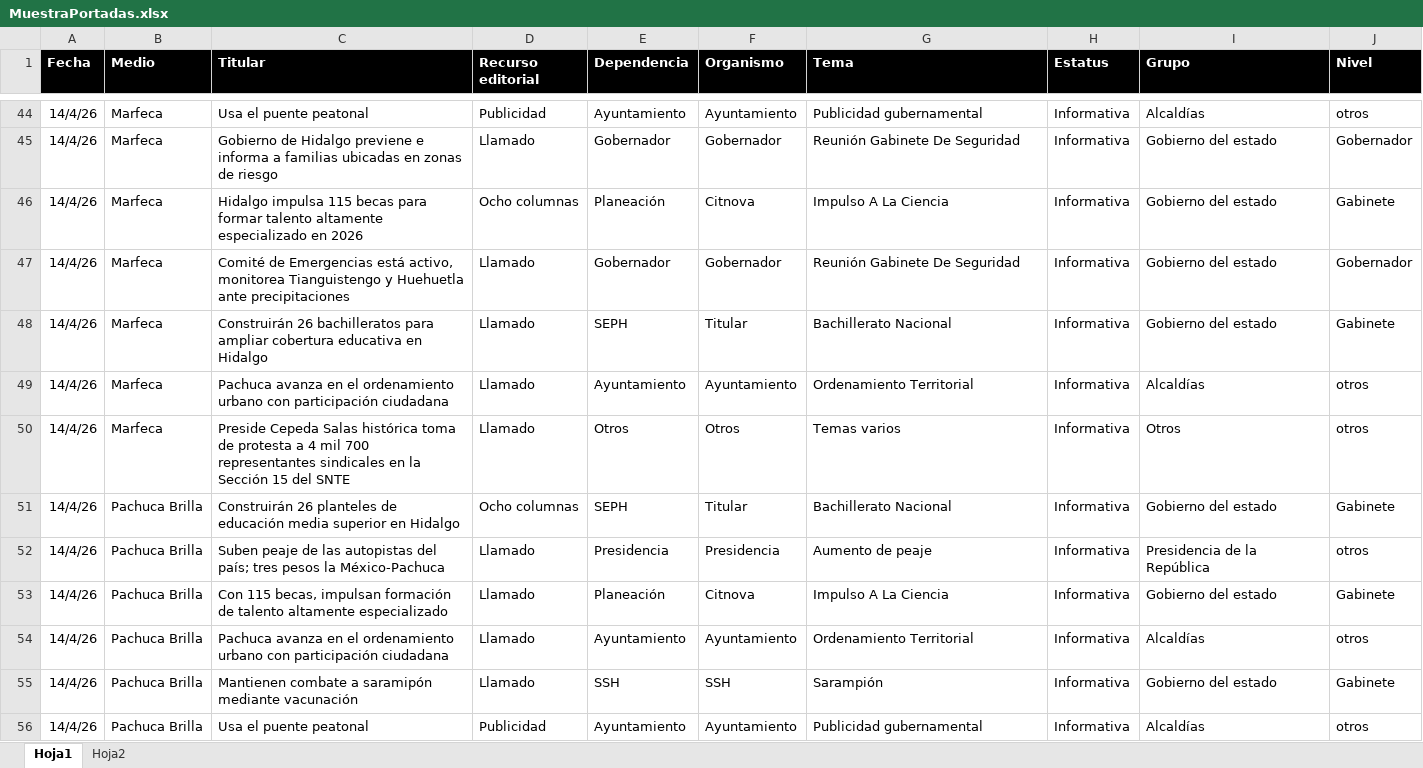
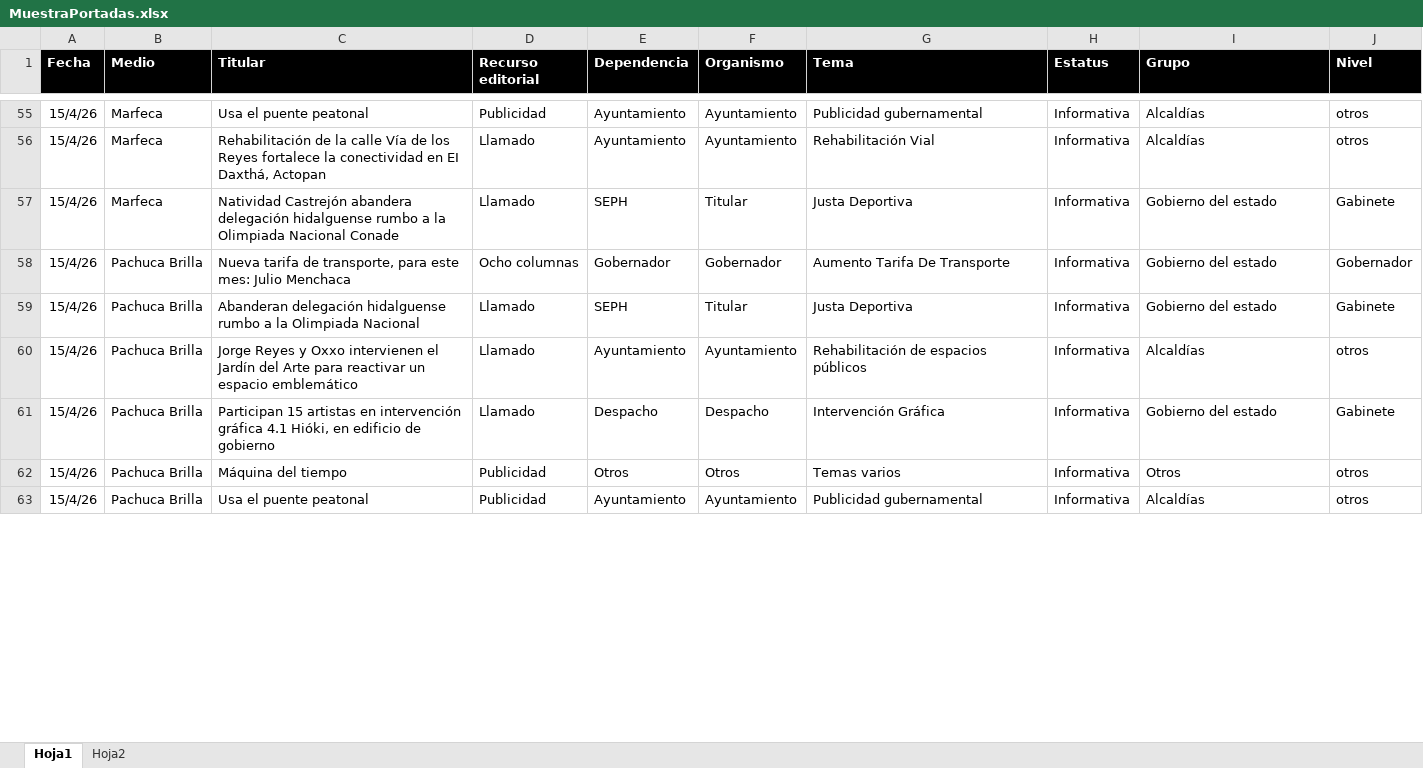
Before and after one commit to thelonious9/Reporteportadas, an Excel workbook: MuestraPortadas.xlsx, sheet Hoja1, drawn as a sheet; only a part is shown, gaps mark what is left out; values as stored, in another font and other column widths than the file's, no borders; table styles not drawn; removed rows and columns are numbered as before the commit, all else as after; the diff covers the shown part only; the diff names each change by its address in the sheet, - before the commit and + after, or states it on an @@ line.

```diff
--- a/MuestraPortadas.xlsx (sheet Hoja1)
+++ b/MuestraPortadas.xlsx (sheet Hoja1)
-A55 (Fecha): 14/4/26
+A55 (Fecha): 15/4/26
-row 45: 14/4/26 | Marfeca | Gobierno de Hidalgo previene e informa a familias ubicadas en zonas de riesgo | Llamado | Gobernador | Gobernador | Reunión Gabinete De Seguridad | Informativa | Gobierno del estado | Gobernador
-row 46: 14/4/26 | Marfeca | Hidalgo impulsa 115 becas para formar talento altamente especializado en 2026 | Ocho columnas | Planeación | Citnova | Impulso A La Ciencia | Informativa | Gobierno del estado | Gabinete
-row 47: 14/4/26 | Marfeca | Comité de Emergencias está activo, monitorea Tianguistengo y Huehuetla ante precipitaciones | Llamado | Gobernador | Gobernador | Reunión Gabinete De Seguridad | Informativa | Gobierno del estado | Gobernador
-row 48: 14/4/26 | Marfeca | Construirán 26 bachilleratos para ampliar cobertura educativa en Hidalgo | Llamado | SEPH | Titular | Bachillerato Nacional | Informativa | Gobierno del estado | Gabinete
-A56 (Fecha): 14/4/26
+A56 (Fecha): 15/4/26
-C56 (Titular): Pachuca avanza en el ordenamiento urbano con participación ciudadana
+C56 (Titular): Rehabilitación de la calle Vía de los Reyes fortalece la conectividad en EI Daxthá, Actopan
-G56 (Tema): Ordenamiento Territorial
+G56 (Tema): Rehabilitación Vial
-row 50: 14/4/26 | Marfeca | Preside Cepeda Salas histórica toma de protesta a 4 mil 700 representantes sindicales en la Sección 15 del SNTE | Llamado | Otros | Otros | Temas varios | Informativa | Otros | otros
-A57 (Fecha): 14/4/26
+A57 (Fecha): 15/4/26
-B57 (Medio): Pachuca Brilla
+B57 (Medio): Marfeca
-C57 (Titular): Construirán 26 planteles de educación media superior en Hidalgo
+C57 (Titular): Natividad Castrejón abandera delegación hidalguense rumbo a la Olimpiada Nacional Conade
-D57 (Recurso editorial): Ocho columnas
+D57 (Recurso editorial): Llamado
-G57 (Tema): Bachillerato Nacional
+G57 (Tema): Justa Deportiva
-row 52: 14/4/26 | Pachuca Brilla | Suben peaje de las autopistas del país; tres pesos la México-Pachuca | Llamado | Presidencia | Presidencia | Aumento de peaje | Informativa | Presidencia de la República | otros
+row 58: 15/4/26 | Pachuca Brilla | Nueva tarifa de transporte, para este mes: Julio Menchaca | Ocho columnas | Gobernador | Gobernador | Aumento Tarifa De Transporte | Informativa | Gobierno del estado | Gobernador
-A59:A61 (Fecha): 14/4/26
+A59:A61 (Fecha): 15/4/26
-C59 (Titular): Con 115 becas, impulsan formación de talento altamente especializado
+C59 (Titular): Abanderan delegación hidalguense rumbo a la Olimpiada Nacional
-E59 (Dependencia): Planeación
+E59 (Dependencia): SEPH
-F59 (Organismo): Citnova
+F59 (Organismo): Titular
-G59 (Tema): Impulso A La Ciencia
+G59 (Tema): Justa Deportiva
-C60 (Titular): Pachuca avanza en el ordenamiento urbano con participación ciudadana
+C60 (Titular): Jorge Reyes y Oxxo intervienen el Jardín del Arte para reactivar un espacio emblemático
-G60 (Tema): Ordenamiento Territorial
+G60 (Tema): Rehabilitación de espacios públicos
-C61 (Titular): Mantienen combate a saramipón mediante vacunación
+C61 (Titular): Participan 15 artistas en intervención gráfica 4.1 Hióki, en edificio de gobierno
-E61 (Dependencia): SSH
+E61 (Dependencia): Despacho
-F61 (Organismo): SSH
+F61 (Organismo): Despacho
-G61 (Tema): Sarampión
+G61 (Tema): Intervención Gráfica
+row 62: 15/4/26 | Pachuca Brilla | Máquina del tiempo | Publicidad | Otros | Otros | Temas varios | Informativa | Otros | otros
-A63 (Fecha): 14/4/26
+A63 (Fecha): 15/4/26
```
Also changed, not shown: 35 added rows, 24 removed rows and 91 edited cells elsewhere in this sheet.
